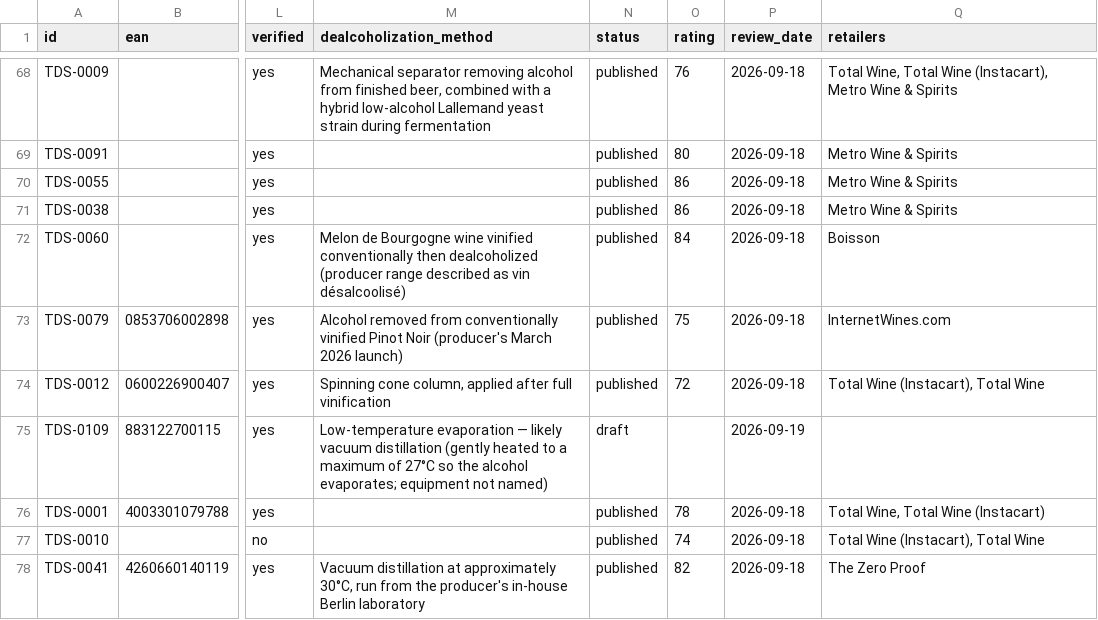
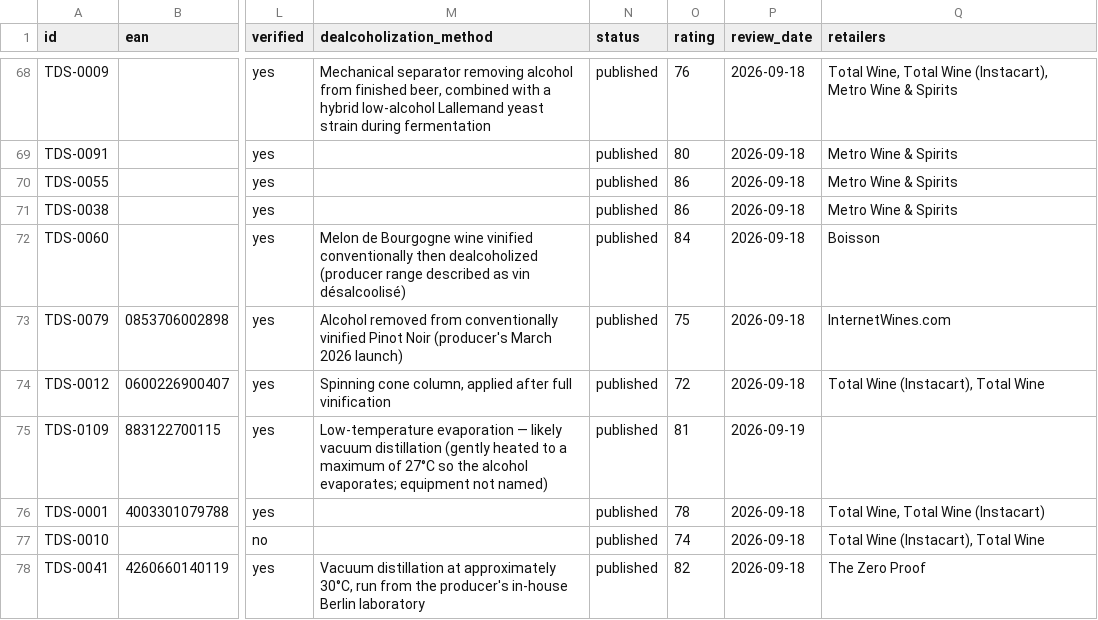
Before and after one commit to karlhillx/karlhill.com, a CSV file: clients/the-dry-standard/data/products.csv, drawn as a sheet; only a part is shown, gaps mark what is left out; the diff names each change by its address in the sheet, - before the commit and + after, or states it on an @@ line.

Commit message:
Update SITE Riesling Dealcoholized review and product status
- Enhanced the review for SITE Riesling Dealcoholized with detailed tasting notes, including flavors, mouthfeel, and structure.
- Changed the product status from draft to published in the CSV and review queue.
- Updated the publish log to reflect the new publication date and path for the review.
- Revised tasting notes to provide a clearer representation of the wine's characteristics, emphasizing its off-dry profile and fruit-forward nature.

```diff
--- a/clients/the-dry-standard/data/products.csv
+++ b/clients/the-dry-standard/data/products.csv
-N75 (status): draft
+N75 (status): published
-O75 (rating): (empty)
+O75 (rating): 81
```
Also changed, not shown: 3 other files.
